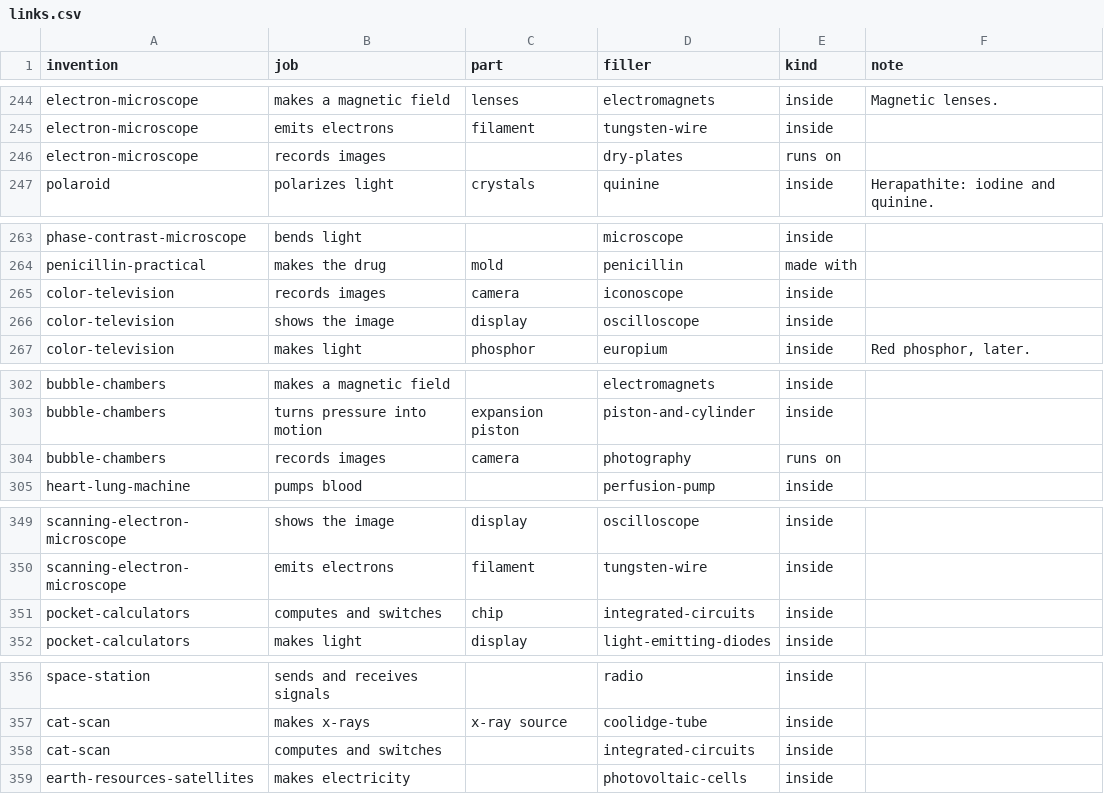
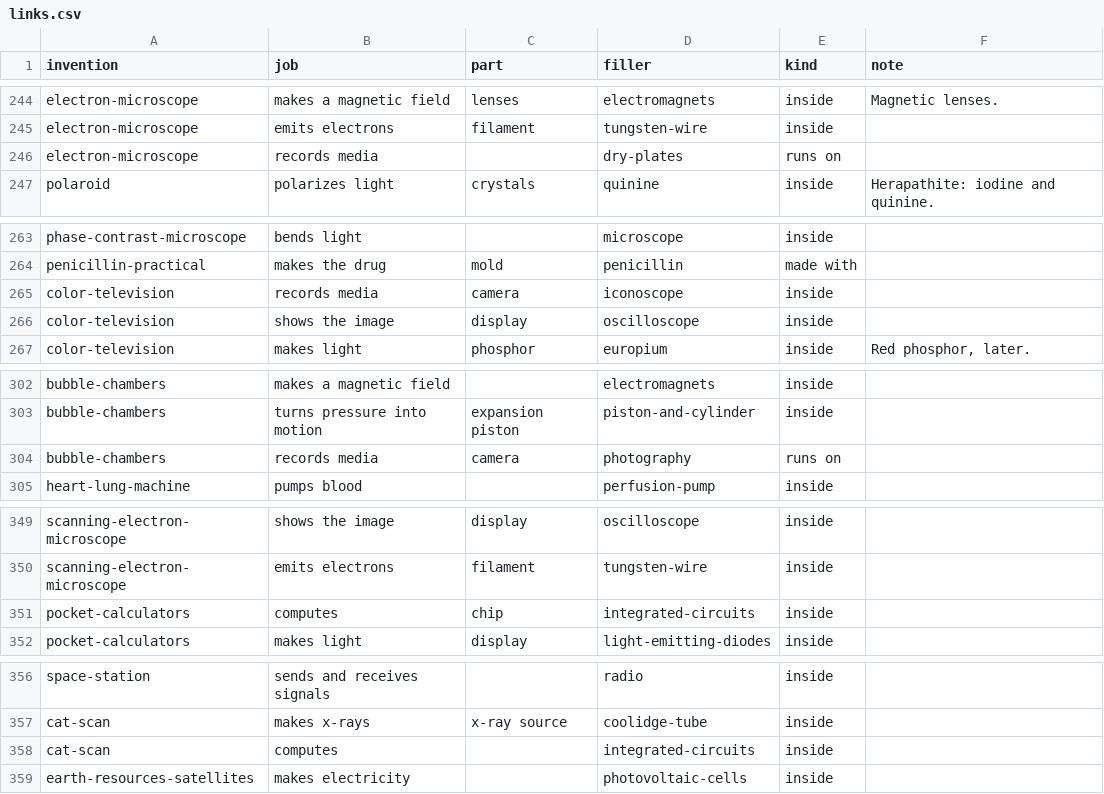
Before and after one commit to borismus/asimov, a CSV file: prototypes/assembly-cards/links.csv, drawn as a sheet; only a part is shown, gaps mark what is left out; the diff covers the shown part only.

```diff
--- a/prototypes/assembly-cards/links.csv
+++ b/prototypes/assembly-cards/links.csv
@@ -245,3 +245,3 @@ electron-microscope,makes a magnetic field,lenses,electromagnets,inside,Magnetic
 electron-microscope,emits electrons,filament,tungsten-wire,inside,
-electron-microscope,records images,,dry-plates,runs on,
+electron-microscope,records media,,dry-plates,runs on,
 polaroid,polarizes light,crystals,quinine,inside,Herapathite: iodine and quinine.
@@ -264,3 +264,3 @@ phase-contrast-microscope,bends light,,microscope,inside,
 penicillin-practical,makes the drug,mold,penicillin,made with,
-color-television,records images,camera,iconoscope,inside,
+color-television,records media,camera,iconoscope,inside,
 color-television,shows the image,display,oscilloscope,inside,
@@ -303,3 +303,3 @@ bubble-chambers,makes a magnetic field,,electromagnets,inside,
 bubble-chambers,turns pressure into motion,expansion piston,piston-and-cylinder,inside,
-bubble-chambers,records images,camera,photography,runs on,
+bubble-chambers,records media,camera,photography,runs on,
 heart-lung-machine,pumps blood,,perfusion-pump,inside,
@@ -350,3 +350,3 @@ scanning-electron-microscope,shows the image,display,oscilloscope,inside,
 scanning-electron-microscope,emits electrons,filament,tungsten-wire,inside,
-pocket-calculators,computes and switches,chip,integrated-circuits,inside,
+pocket-calculators,computes,chip,integrated-circuits,inside,
 pocket-calculators,makes light,display,light-emitting-diodes,inside,
@@ -357,3 +357,3 @@ space-station,sends and receives signals,,radio,inside,
 cat-scan,makes x-rays,x-ray source,coolidge-tube,inside,
-cat-scan,computes and switches,,integrated-circuits,inside,
+cat-scan,computes,,integrated-circuits,inside,
 earth-resources-satellites,makes electricity,,photovoltaic-cells,inside,
```
Also changed, not shown: 13 edited cells elsewhere in this file, 1 other file.
